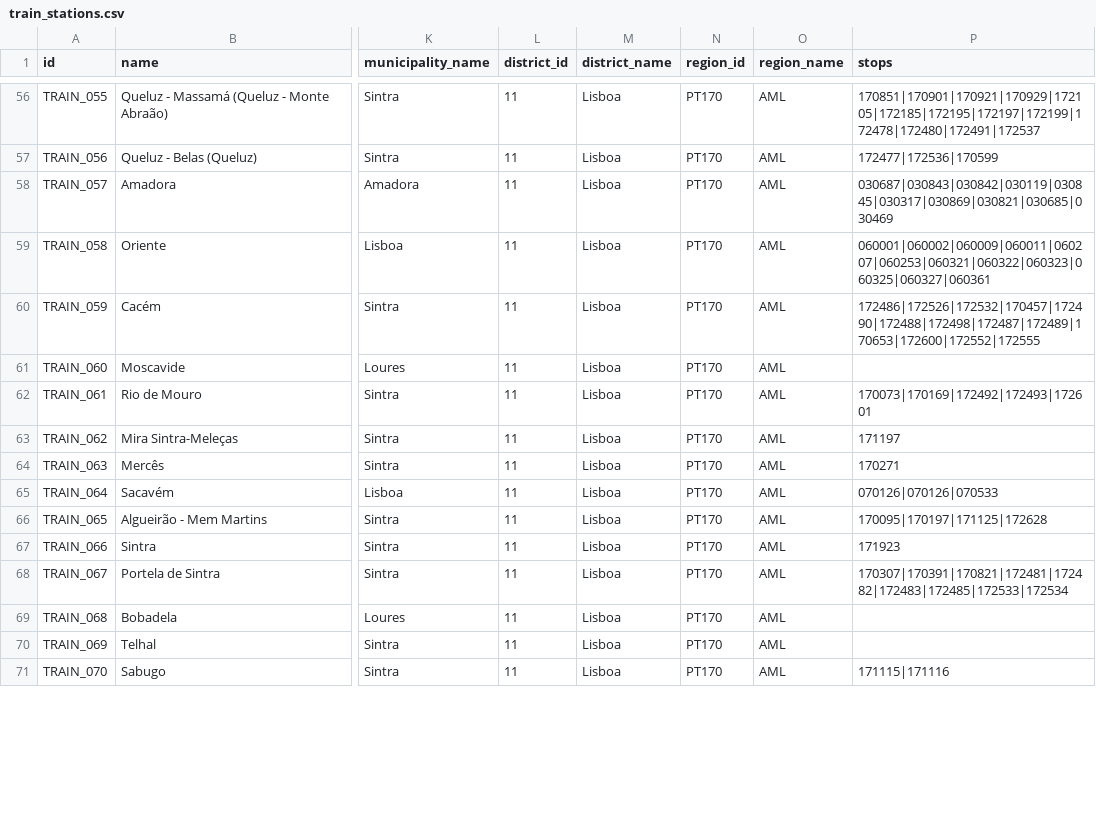
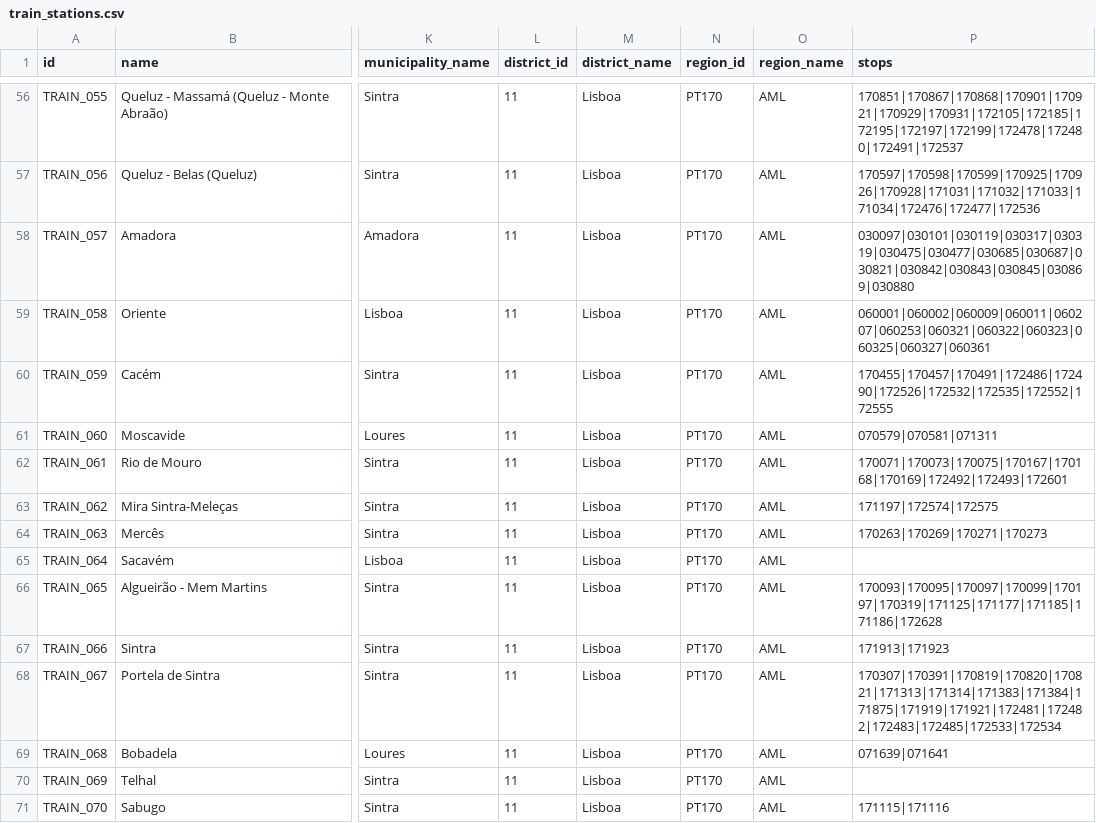
Before and after one commit to carrismetropolitana/datasets, a CSV file: facilities/train_stations/train_stations.csv, drawn as a sheet; only a part is shown, gaps mark what is left out; the diff covers the shown part only; the diff names each change by its address in the sheet, - before the commit and + after, or states it on an @@ line.

Commit message:
Updated train stations data and associated stops

```diff
--- a/facilities/train_stations/train_stations.csv
+++ b/facilities/train_stations/train_stations.csv
-P56 (stops): 170851|170901|170921|170929|172105|172185|172195|172197|172199|172478|172480|172491|172537
+P56 (stops): 170851|170867|170868|170901|170921|170929|170931|172105|172185|172195|172197|172199|172478|172480|172491|172537
-P57 (stops): 172477|172536|170599
+P57 (stops): 170597|170598|170599|170925|170926|170928|171031|171032|171033|171034|172476|172477|172536
-P58 (stops): 030687|030843|030842|030119|030845|030317|030869|030821|030685|030469
+P58 (stops): 030097|030101|030119|030317|030319|030475|030477|030685|030687|030821|030842|030843|030845|030869|030880
-P60 (stops): 172486|172526|172532|170457|172490|172488|172498|172487|172489|170653|172600|172552|172555
+P60 (stops): 170455|170457|170491|172486|172490|172526|172532|172535|172552|172555
-P61 (stops): (empty)
+P61 (stops): 070579|070581|071311
-P62 (stops): 170073|170169|172492|172493|172601
+P62 (stops): 170071|170073|170075|170167|170168|170169|172492|172493|172601
-P63 (stops): 171197
+P63 (stops): 171197|172574|172575
-P64 (stops): 170271
+P64 (stops): 170263|170269|170271|170273
-P65 (stops): 070126|070126|070533
+P65 (stops): (empty)
-P66 (stops): 170095|170197|171125|172628
+P66 (stops): 170093|170095|170097|170099|170197|170319|171125|171177|171185|171186|172628
-P67 (stops): 171923
+P67 (stops): 171913|171923
-P68 (stops): 170307|170391|170821|172481|172482|172483|172485|172533|172534
+P68 (stops): 170307|170391|170819|170820|170821|171313|171314|171383|171384|171875|171919|171921|172481|172482|172483|172485|172533|172534
-P69 (stops): (empty)
+P69 (stops): 071639|071641
```
Also changed, not shown: 42 edited cells elsewhere in this file.
